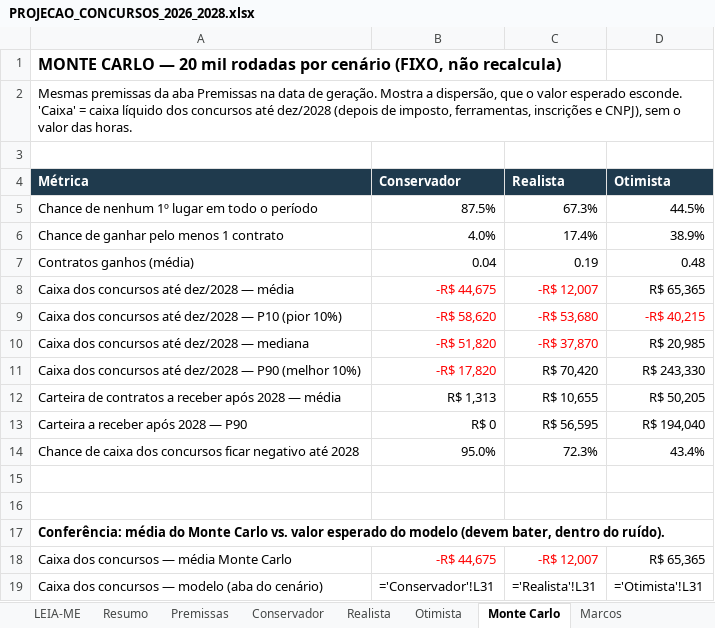
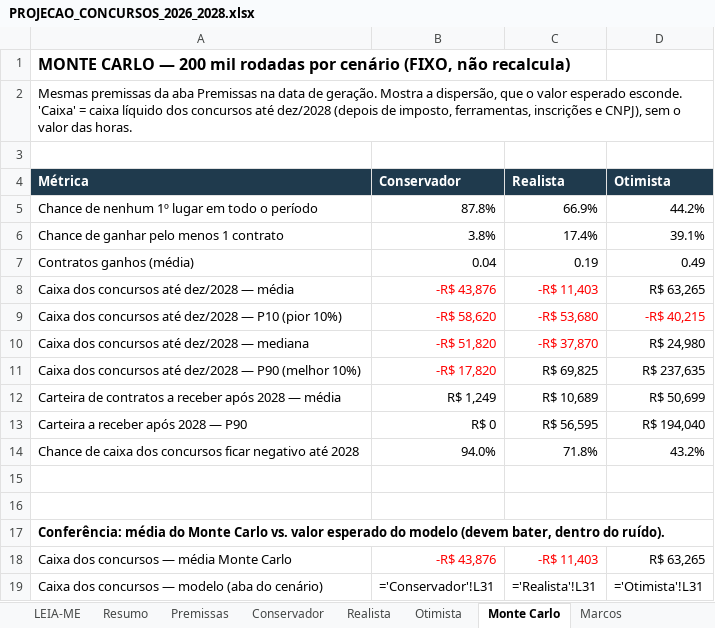
Before and after one commit to erickvilhena04-sudo/djan-arquiteto, an Excel workbook: concursos/PROJECAO_CONCURSOS_2026_2028.xlsx, sheet Monte Carlo, drawn as a sheet; values as stored, in another font and other column widths than the file's, no borders; formulas without a stored value are shown as written; the diff names each change by its address in the sheet, - before the commit and + after, or states it on an @@ line.

```diff
--- a/concursos/PROJECAO_CONCURSOS_2026_2028.xlsx (sheet Monte Carlo)
+++ b/concursos/PROJECAO_CONCURSOS_2026_2028.xlsx (sheet Monte Carlo)
-A1 (Métrica): …CARLO — 20 mil rodadas…
+A1 (Métrica): …CARLO — 200 mil rodadas…
-B5 (Conservador): 87.5%
+B5 (Conservador): 87.8%
-C5 (Realista): 67.3%
+C5 (Realista): 66.9%
-D5 (Otimista): 44.5%
+D5 (Otimista): 44.2%
-B6 (Conservador): 4.0%
+B6 (Conservador): 3.8%
-D6 (Otimista): 38.9%
+D6 (Otimista): 39.1%
-D7 (Otimista): 0.48
+D7 (Otimista): 0.49
-B8 (Conservador): -R$ 44,675
+B8 (Conservador): -R$ 43,876
-C8 (Realista): -R$ 12,007
+C8 (Realista): -R$ 11,403
-D8 (Otimista): R$ 65,365
+D8 (Otimista): R$ 63,265
-D10 (Otimista): R$ 20,985
+D10 (Otimista): R$ 24,980
-C11 (Realista): R$ 70,420
+C11 (Realista): R$ 69,825
-D11 (Otimista): R$ 243,330
+D11 (Otimista): R$ 237,635
-B12 (Conservador): R$ 1,313
+B12 (Conservador): R$ 1,249
-C12 (Realista): R$ 10,655
+C12 (Realista): R$ 10,689
-D12 (Otimista): R$ 50,205
+D12 (Otimista): R$ 50,699
-B14 (Conservador): 95.0%
+B14 (Conservador): 94.0%
-C14 (Realista): 72.3%
+C14 (Realista): 71.8%
-D14 (Otimista): 43.4%
+D14 (Otimista): 43.2%
-B18 (Conservador): -R$ 44,675
+B18 (Conservador): -R$ 43,876
-C18 (Realista): -R$ 12,007
+C18 (Realista): -R$ 11,403
-D18 (Otimista): R$ 65,365
+D18 (Otimista): R$ 63,265
```
Also changed, not shown: sheet Realista, sheet Otimista, sheet Conservador, sheet Premissas, sheet Resumo, sheet LEIA-ME.
